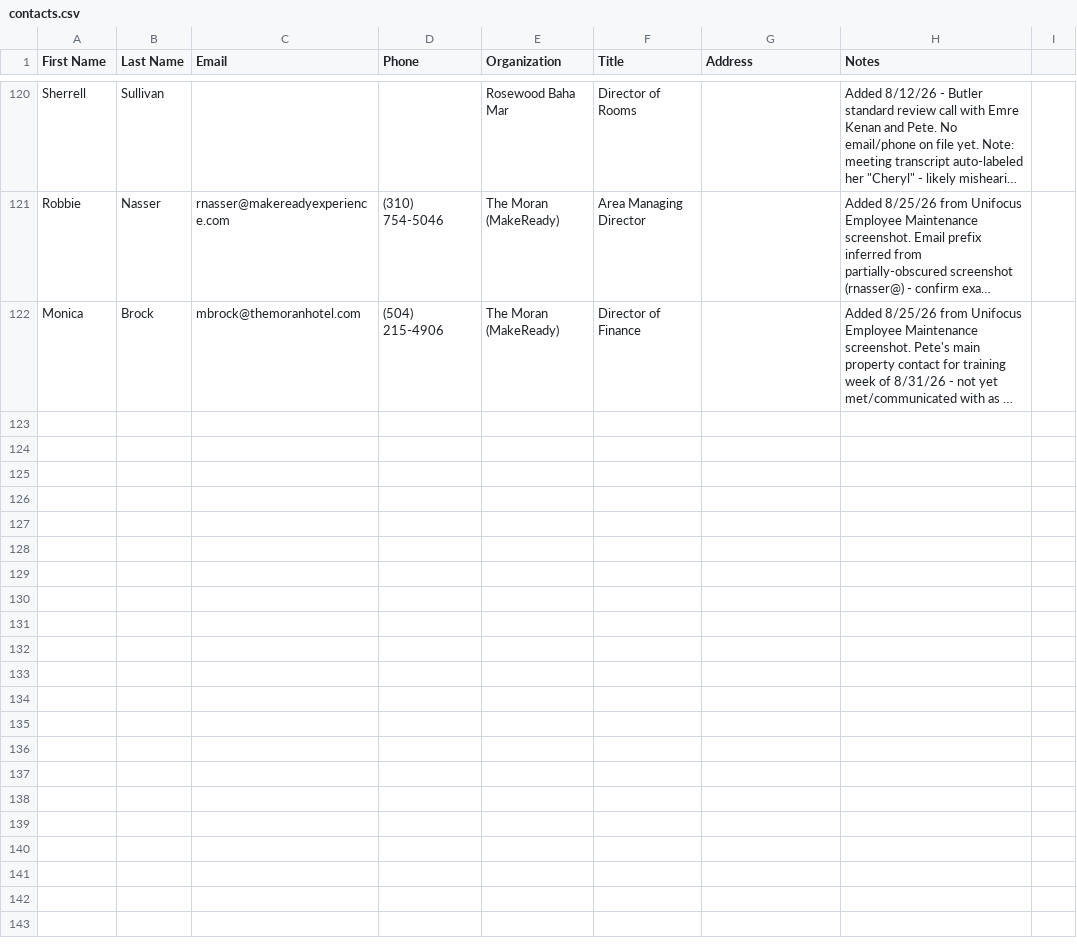
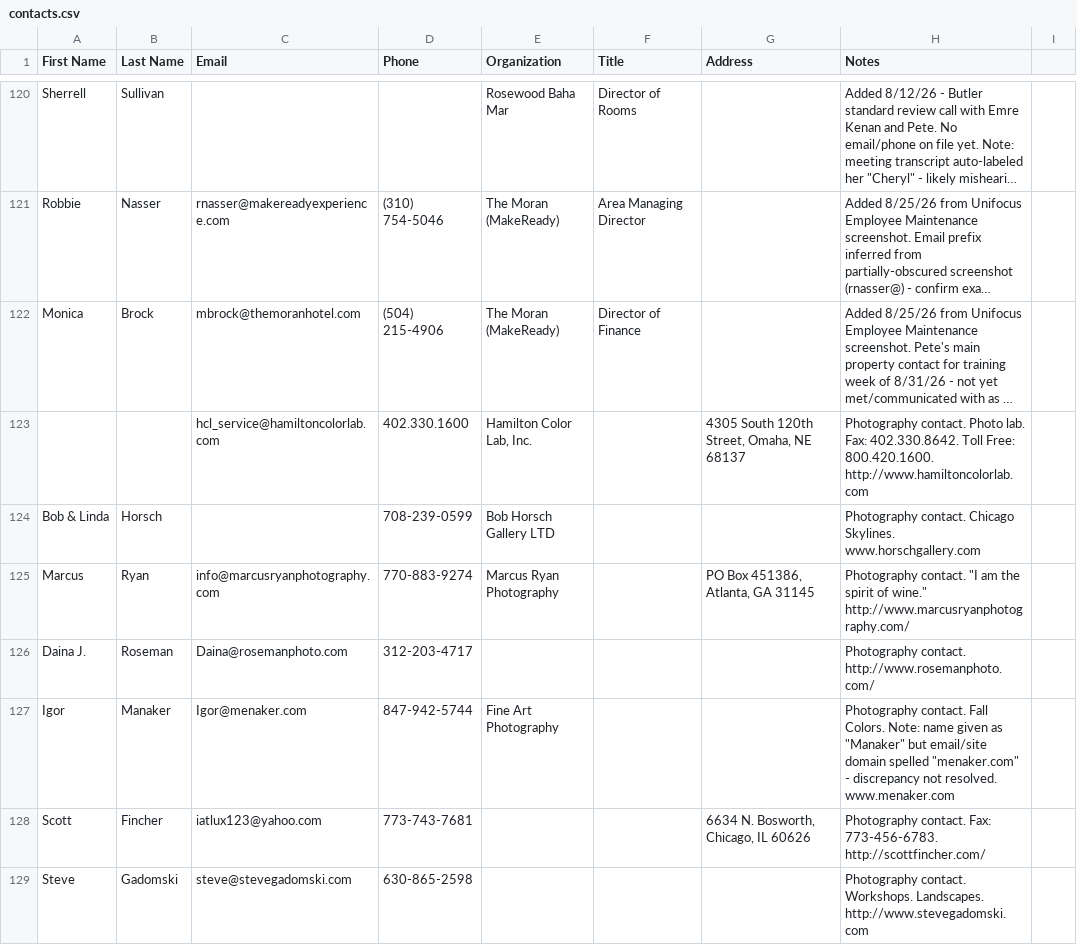
Before and after one commit to GPOP-coder/Group-2, a CSV file: contacts/contacts.csv, drawn as a sheet; only a part is shown, gaps mark what is left out; long unchanged cells end in …; the diff names each change by its address in the sheet, - before the commit and + after, or states it on an @@ line.

```diff
--- a/contacts/contacts.csv
+++ b/contacts/contacts.csv
+row 123:  |  | hcl_service@hamiltoncolorlab.com | 402.330.1600 | Hamilton Color Lab, Inc. |  | 4305 South 120th Street, Omaha, NE 68137 | Photography contact. Photo lab. Fax: 402.330.8642. Toll Free: 800.420.1600. http://www.hamiltoncolorlab.com
+row 124: Bob & Linda | Horsch |  | 708-239-0599 | Bob Horsch Gallery LTD |  |  | Photography contact. Chicago Skylines. www.horschgallery.com
+row 125: Marcus | Ryan | info@marcusryanphotography.com | 770-883-9274 | Marcus Ryan Photography |  | PO Box 451386, Atlanta, GA 31145 | Photography contact. "I am the spirit of wine." http://www.marcusryanphotography.com/
+row 126: Daina J. | Roseman | Daina@rosemanphoto.com | 312-203-4717 |  |  |  | Photography contact. http://www.rosemanphoto.com/
+row 127: Igor | Manaker | Igor@menaker.com | 847-942-5744 | Fine Art Photography |  |  | Photography contact. Fall Colors. Note: name given as "Manaker" but email/site domain spelled "menaker.com" - discrepancy not resolved. www.menaker.com
+row 128: Scott | Fincher | iatlux123@yahoo.com | 773-743-7681 |  |  | 6634 N. Bosworth, Chicago, IL 60626 | Photography contact. Fax: 773-456-6783. http://scottfincher.com/
+row 129: Steve | Gadomski | steve@stevegadomski.com | 630-865-2598 |  |  |  | Photography contact. Workshops. Landscapes. http://www.stevegadomski.com
```
Also changed, not shown: 11 other files.
